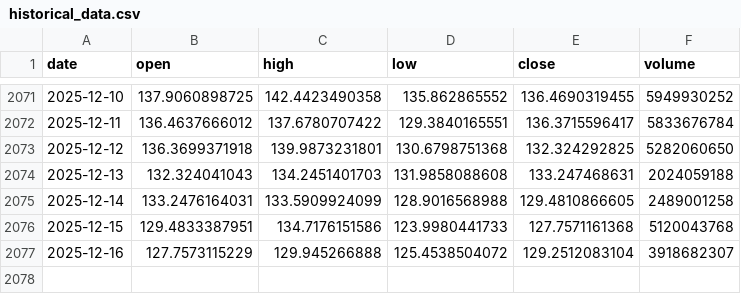
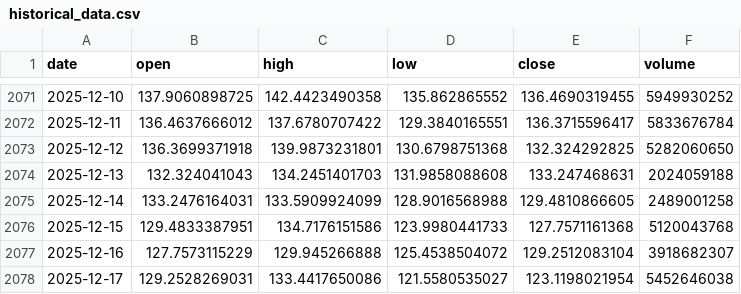
Before and after one commit to LukeGSW/AnalisiCiclica-SOL-USD, a CSV file: data/SOL-USD/historical_data.csv, drawn as a sheet; only a part is shown, gaps mark what is left out.

```diff
--- a/data/SOL-USD/historical_data.csv
+++ b/data/SOL-USD/historical_data.csv
@@ -2077 +2077,2 @@ date,open,high,low,close,volume
 2025-12-16,127.7573115229,129.945266888,125.4538504072,129.2512083104,3918682307
+2025-12-17,129.2528269031,133.4417650086,121.5580535027,123.1198021954,5452646038
```
Also changed, not shown: data/SOL-USD/signals.csv, 3 other files.
